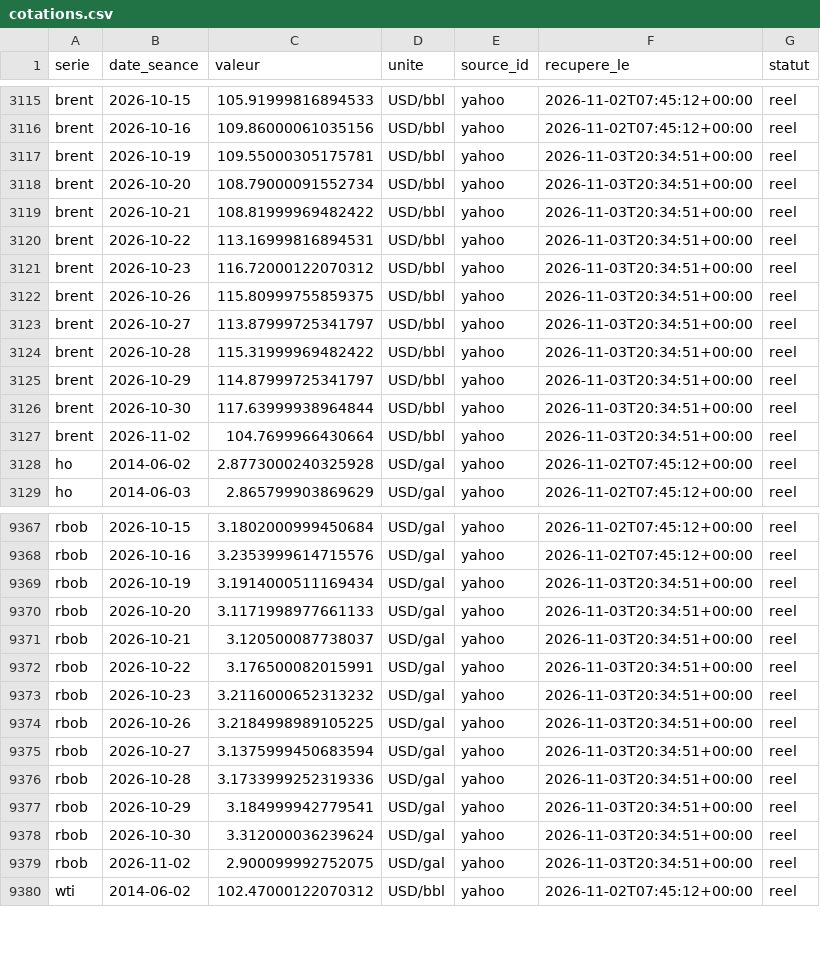
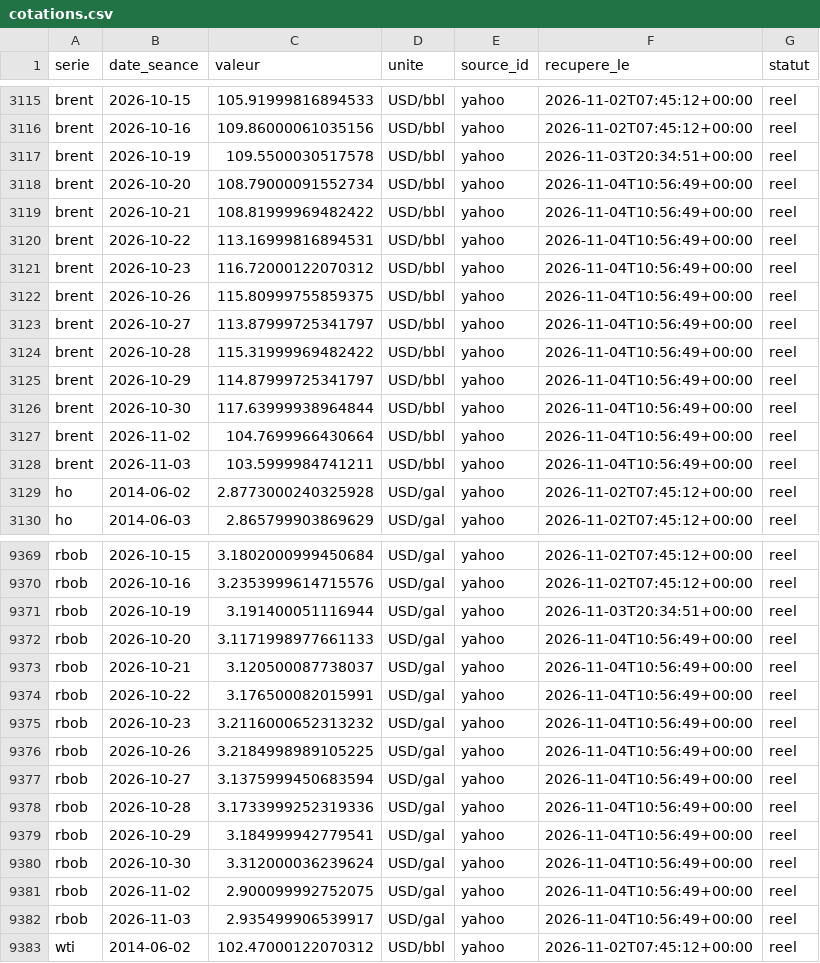
Before and after one commit to rhinoxacademypro-code/fuel-predictor, a CSV file: moteur/depot/cotations.csv, drawn as a sheet; only a part is shown, gaps mark what is left out; the diff covers the shown part only.

```diff
--- a/moteur/depot/cotations.csv
+++ b/moteur/depot/cotations.csv
@@ -3116,13 +3116,14 @@ brent,2026-10-15,105.91999816894533,USD/bbl,yahoo,2026-11-02T07:45:12+00:00,reel
 brent,2026-10-16,109.86000061035156,USD/bbl,yahoo,2026-11-02T07:45:12+00:00,reel
-brent,2026-10-19,109.55000305175781,USD/bbl,yahoo,2026-11-03T20:34:51+00:00,reel
-brent,2026-10-20,108.79000091552734,USD/bbl,yahoo,2026-11-03T20:34:51+00:00,reel
-brent,2026-10-21,108.81999969482422,USD/bbl,yahoo,2026-11-03T20:34:51+00:00,reel
-brent,2026-10-22,113.16999816894531,USD/bbl,yahoo,2026-11-03T20:34:51+00:00,reel
-brent,2026-10-23,116.72000122070312,USD/bbl,yahoo,2026-11-03T20:34:51+00:00,reel
-brent,2026-10-26,115.80999755859375,USD/bbl,yahoo,2026-11-03T20:34:51+00:00,reel
-brent,2026-10-27,113.87999725341797,USD/bbl,yahoo,2026-11-03T20:34:51+00:00,reel
-brent,2026-10-28,115.31999969482422,USD/bbl,yahoo,2026-11-03T20:34:51+00:00,reel
-brent,2026-10-29,114.87999725341797,USD/bbl,yahoo,2026-11-03T20:34:51+00:00,reel
-brent,2026-10-30,117.63999938964844,USD/bbl,yahoo,2026-11-03T20:34:51+00:00,reel
-brent,2026-11-02,104.7699966430664,USD/bbl,yahoo,2026-11-03T20:34:51+00:00,reel
+brent,2026-10-19,109.5500030517578,USD/bbl,yahoo,2026-11-03T20:34:51+00:00,reel
+brent,2026-10-20,108.79000091552734,USD/bbl,yahoo,2026-11-04T10:56:49+00:00,reel
+brent,2026-10-21,108.81999969482422,USD/bbl,yahoo,2026-11-04T10:56:49+00:00,reel
+brent,2026-10-22,113.16999816894531,USD/bbl,yahoo,2026-11-04T10:56:49+00:00,reel
+brent,2026-10-23,116.72000122070312,USD/bbl,yahoo,2026-11-04T10:56:49+00:00,reel
+brent,2026-10-26,115.80999755859375,USD/bbl,yahoo,2026-11-04T10:56:49+00:00,reel
+brent,2026-10-27,113.87999725341797,USD/bbl,yahoo,2026-11-04T10:56:49+00:00,reel
+brent,2026-10-28,115.31999969482422,USD/bbl,yahoo,2026-11-04T10:56:49+00:00,reel
+brent,2026-10-29,114.87999725341797,USD/bbl,yahoo,2026-11-04T10:56:49+00:00,reel
+brent,2026-10-30,117.63999938964844,USD/bbl,yahoo,2026-11-04T10:56:49+00:00,reel
+brent,2026-11-02,104.7699966430664,USD/bbl,yahoo,2026-11-04T10:56:49+00:00,reel
+brent,2026-11-03,103.5999984741211,USD/bbl,yahoo,2026-11-04T10:56:49+00:00,reel
 ho,2014-06-02,2.8773000240325928,USD/gal,yahoo,2026-11-02T07:45:12+00:00,reel
@@ -9368,13 +9370,14 @@ rbob,2026-10-15,3.1802000999450684,USD/gal,yahoo,2026-11-02T07:45:12+00:00,reel
 rbob,2026-10-16,3.2353999614715576,USD/gal,yahoo,2026-11-02T07:45:12+00:00,reel
-rbob,2026-10-19,3.1914000511169434,USD/gal,yahoo,2026-11-03T20:34:51+00:00,reel
-rbob,2026-10-20,3.1171998977661133,USD/gal,yahoo,2026-11-03T20:34:51+00:00,reel
-rbob,2026-10-21,3.120500087738037,USD/gal,yahoo,2026-11-03T20:34:51+00:00,reel
-rbob,2026-10-22,3.176500082015991,USD/gal,yahoo,2026-11-03T20:34:51+00:00,reel
-rbob,2026-10-23,3.2116000652313232,USD/gal,yahoo,2026-11-03T20:34:51+00:00,reel
-rbob,2026-10-26,3.2184998989105225,USD/gal,yahoo,2026-11-03T20:34:51+00:00,reel
-rbob,2026-10-27,3.1375999450683594,USD/gal,yahoo,2026-11-03T20:34:51+00:00,reel
-rbob,2026-10-28,3.1733999252319336,USD/gal,yahoo,2026-11-03T20:34:51+00:00,reel
-rbob,2026-10-29,3.184999942779541,USD/gal,yahoo,2026-11-03T20:34:51+00:00,reel
-rbob,2026-10-30,3.312000036239624,USD/gal,yahoo,2026-11-03T20:34:51+00:00,reel
-rbob,2026-11-02,2.900099992752075,USD/gal,yahoo,2026-11-03T20:34:51+00:00,reel
+rbob,2026-10-19,3.191400051116944,USD/gal,yahoo,2026-11-03T20:34:51+00:00,reel
+rbob,2026-10-20,3.1171998977661133,USD/gal,yahoo,2026-11-04T10:56:49+00:00,reel
+rbob,2026-10-21,3.120500087738037,USD/gal,yahoo,2026-11-04T10:56:49+00:00,reel
+rbob,2026-10-22,3.176500082015991,USD/gal,yahoo,2026-11-04T10:56:49+00:00,reel
+rbob,2026-10-23,3.2116000652313232,USD/gal,yahoo,2026-11-04T10:56:49+00:00,reel
+rbob,2026-10-26,3.2184998989105225,USD/gal,yahoo,2026-11-04T10:56:49+00:00,reel
+rbob,2026-10-27,3.1375999450683594,USD/gal,yahoo,2026-11-04T10:56:49+00:00,reel
+rbob,2026-10-28,3.1733999252319336,USD/gal,yahoo,2026-11-04T10:56:49+00:00,reel
+rbob,2026-10-29,3.184999942779541,USD/gal,yahoo,2026-11-04T10:56:49+00:00,reel
+rbob,2026-10-30,3.312000036239624,USD/gal,yahoo,2026-11-04T10:56:49+00:00,reel
+rbob,2026-11-02,2.900099992752075,USD/gal,yahoo,2026-11-04T10:56:49+00:00,reel
+rbob,2026-11-03,2.935499906539917,USD/gal,yahoo,2026-11-04T10:56:49+00:00,reel
 wti,2014-06-02,102.47000122070312,USD/bbl,yahoo,2026-11-02T07:45:12+00:00,reel
```
Also changed, not shown: 2 added rows and 20 edited cells elsewhere in this file, moteur/depot/journal_collectes.csv, moteur/depot/previsions.csv, 4 other files.
